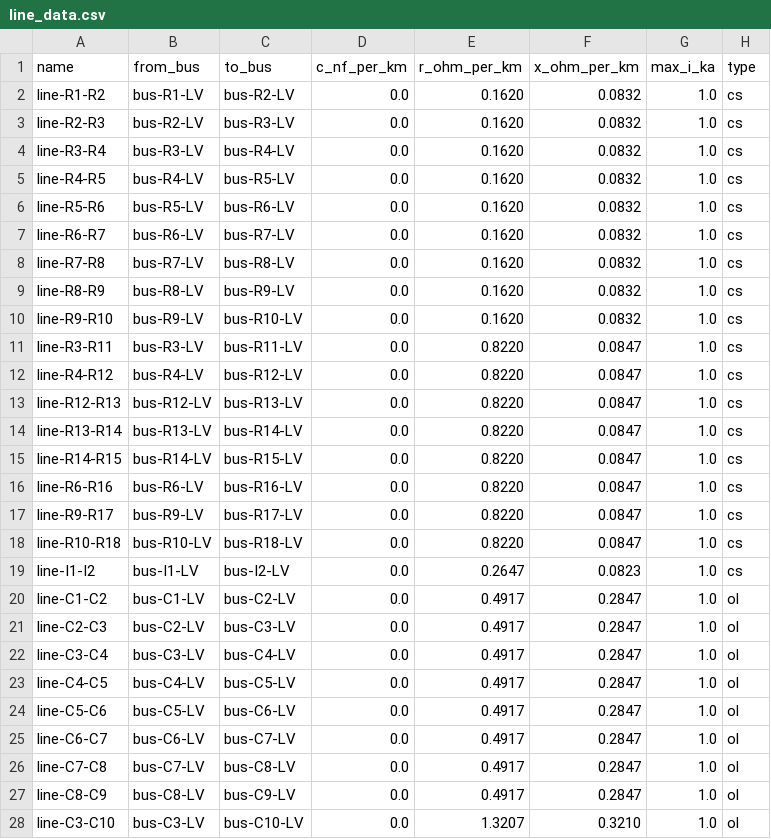
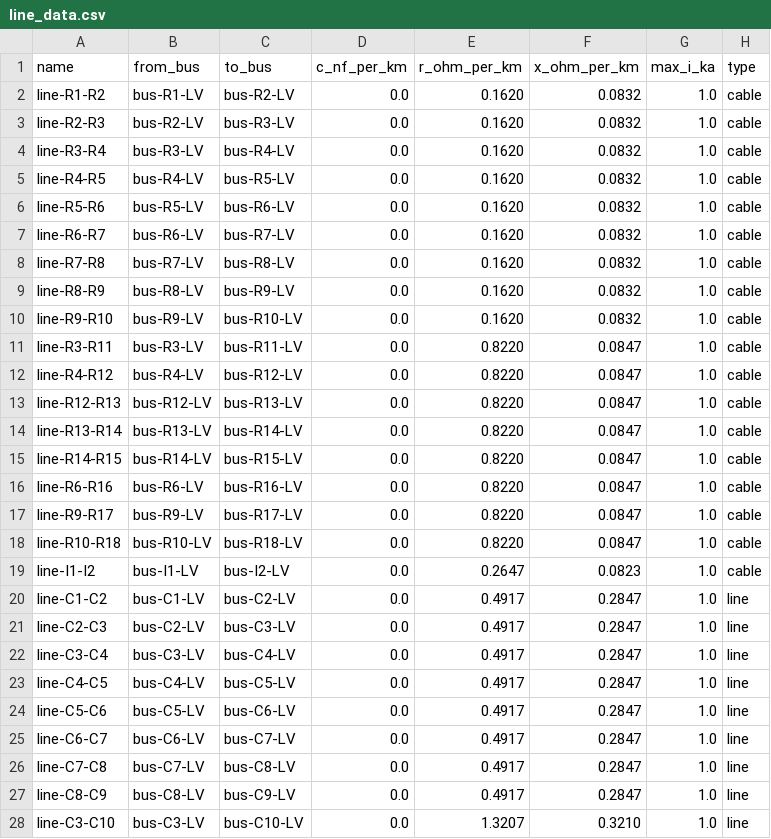
Before and after one commit to IntegrCiTy/dblayer, a CSV file: examples/csv/line_data.csv, drawn as a sheet; only a part is shown; the diff covers the shown part only.

Commit message:
store type of cable (overhead line, burried cable) under 'class' attribute

```diff
--- a/examples/csv/line_data.csv
+++ b/examples/csv/line_data.csv
@@ -1,28 +1,28 @@
 name,from_bus,to_bus,c_nf_per_km,r_ohm_per_km,x_ohm_per_km,max_i_ka,type
-line-R1-R2,bus-R1-LV,bus-R2-LV,0.0,0.1620,0.0832,1.0,cs
-line-R2-R3,bus-R2-LV,bus-R3-LV,0.0,0.1620,0.0832,1.0,cs
-line-R3-R4,bus-R3-LV,bus-R4-LV,0.0,0.1620,0.0832,1.0,cs
-line-R4-R5,bus-R4-LV,bus-R5-LV,0.0,0.1620,0.0832,1.0,cs
-line-R5-R6,bus-R5-LV,bus-R6-LV,0.0,0.1620,0.0832,1.0,cs
-line-R6-R7,bus-R6-LV,bus-R7-LV,0.0,0.1620,0.0832,1.0,cs
-line-R7-R8,bus-R7-LV,bus-R8-LV,0.0,0.1620,0.0832,1.0,cs
-line-R8-R9,bus-R8-LV,bus-R9-LV,0.0,0.1620,0.0832,1.0,cs
-line-R9-R10,bus-R9-LV,bus-R10-LV,0.0,0.1620,0.0832,1.0,cs
-line-R3-R11,bus-R3-LV,bus-R11-LV,0.0,0.8220,0.0847,1.0,cs
-line-R4-R12,bus-R4-LV,bus-R12-LV,0.0,0.8220,0.0847,1.0,cs
-line-R12-R13,bus-R12-LV,bus-R13-LV,0.0,0.8220,0.0847,1.0,cs
-line-R13-R14,bus-R13-LV,bus-R14-LV,0.0,0.8220,0.0847,1.0,cs
-line-R14-R15,bus-R14-LV,bus-R15-LV,0.0,0.8220,0.0847,1.0,cs
-line-R6-R16,bus-R6-LV,bus-R16-LV,0.0,0.8220,0.0847,1.0,cs
-line-R9-R17,bus-R9-LV,bus-R17-LV,0.0,0.8220,0.0847,1.0,cs
-line-R10-R18,bus-R10-LV,bus-R18-LV,0.0,0.8220,0.0847,1.0,cs
-line-I1-I2,bus-I1-LV,bus-I2-LV,0.0,0.2647,0.0823,1.0,cs
-line-C1-C2,bus-C1-LV,bus-C2-LV,0.0,0.4917,0.2847,1.0,ol
-line-C2-C3,bus-C2-LV,bus-C3-LV,0.0,0.4917,0.2847,1.0,ol
-line-C3-C4,bus-C3-LV,bus-C4-LV,0.0,0.4917,0.2847,1.0,ol
-line-C4-C5,bus-C4-LV,bus-C5-LV,0.0,0.4917,0.2847,1.0,ol
-line-C5-C6,bus-C5-LV,bus-C6-LV,0.0,0.4917,0.2847,1.0,ol
-line-C6-C7,bus-C6-LV,bus-C7-LV,0.0,0.4917,0.2847,1.0,ol
-line-C7-C8,bus-C7-LV,bus-C8-LV,0.0,0.4917,0.2847,1.0,ol
-line-C8-C9,bus-C8-LV,bus-C9-LV,0.0,0.4917,0.2847,1.0,ol
-line-C3-C10,bus-C3-LV,bus-C10-LV,0.0,1.3207,0.3210,1.0,ol
+line-R1-R2,bus-R1-LV,bus-R2-LV,0.0,0.1620,0.0832,1.0,cable
+line-R2-R3,bus-R2-LV,bus-R3-LV,0.0,0.1620,0.0832,1.0,cable
+line-R3-R4,bus-R3-LV,bus-R4-LV,0.0,0.1620,0.0832,1.0,cable
+line-R4-R5,bus-R4-LV,bus-R5-LV,0.0,0.1620,0.0832,1.0,cable
+line-R5-R6,bus-R5-LV,bus-R6-LV,0.0,0.1620,0.0832,1.0,cable
+line-R6-R7,bus-R6-LV,bus-R7-LV,0.0,0.1620,0.0832,1.0,cable
+line-R7-R8,bus-R7-LV,bus-R8-LV,0.0,0.1620,0.0832,1.0,cable
+line-R8-R9,bus-R8-LV,bus-R9-LV,0.0,0.1620,0.0832,1.0,cable
+line-R9-R10,bus-R9-LV,bus-R10-LV,0.0,0.1620,0.0832,1.0,cable
+line-R3-R11,bus-R3-LV,bus-R11-LV,0.0,0.8220,0.0847,1.0,cable
+line-R4-R12,bus-R4-LV,bus-R12-LV,0.0,0.8220,0.0847,1.0,cable
+line-R12-R13,bus-R12-LV,bus-R13-LV,0.0,0.8220,0.0847,1.0,cable
+line-R13-R14,bus-R13-LV,bus-R14-LV,0.0,0.8220,0.0847,1.0,cable
+line-R14-R15,bus-R14-LV,bus-R15-LV,0.0,0.8220,0.0847,1.0,cable
+line-R6-R16,bus-R6-LV,bus-R16-LV,0.0,0.8220,0.0847,1.0,cable
+line-R9-R17,bus-R9-LV,bus-R17-LV,0.0,0.8220,0.0847,1.0,cable
+line-R10-R18,bus-R10-LV,bus-R18-LV,0.0,0.8220,0.0847,1.0,cable
+line-I1-I2,bus-I1-LV,bus-I2-LV,0.0,0.2647,0.0823,1.0,cable
+line-C1-C2,bus-C1-LV,bus-C2-LV,0.0,0.4917,0.2847,1.0,line
+line-C2-C3,bus-C2-LV,bus-C3-LV,0.0,0.4917,0.2847,1.0,line
+line-C3-C4,bus-C3-LV,bus-C4-LV,0.0,0.4917,0.2847,1.0,line
+line-C4-C5,bus-C4-LV,bus-C5-LV,0.0,0.4917,0.2847,1.0,line
+line-C5-C6,bus-C5-LV,bus-C6-LV,0.0,0.4917,0.2847,1.0,line
+line-C6-C7,bus-C6-LV,bus-C7-LV,0.0,0.4917,0.2847,1.0,line
+line-C7-C8,bus-C7-LV,bus-C8-LV,0.0,0.4917,0.2847,1.0,line
+line-C8-C9,bus-C8-LV,bus-C9-LV,0.0,0.4917,0.2847,1.0,line
+line-C3-C10,bus-C3-LV,bus-C10-LV,0.0,1.3207,0.3210,1.0,line
```
Also changed, not shown: 10 edited cells elsewhere in this file, 3 other files.
